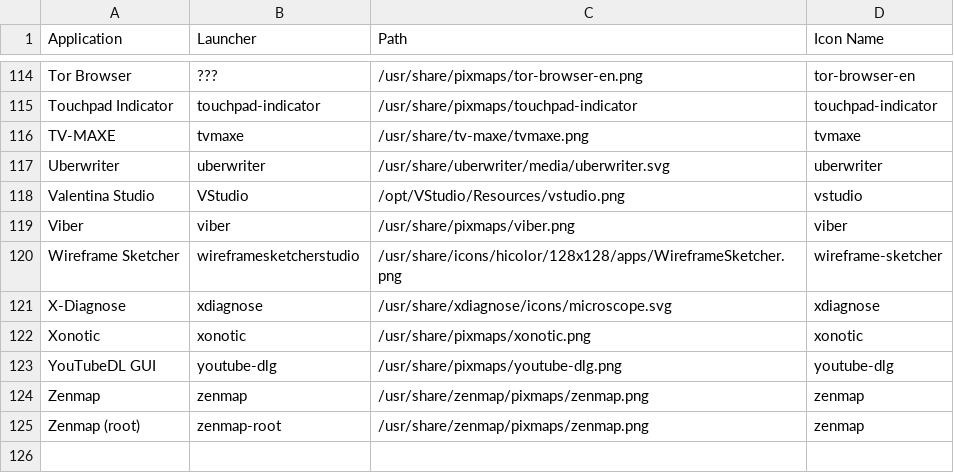
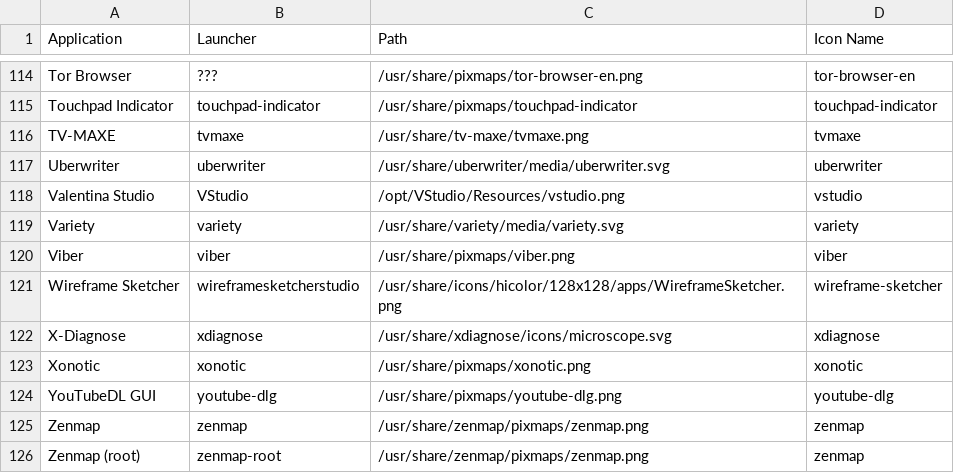
Before and after one commit to Foggalong/hardcode-fixer, a CSV file: tofix.csv, drawn as a sheet; only a part is shown, gaps mark what is left out.

Commit message:
Fixes #50

```diff
--- a/tofix.csv
+++ b/tofix.csv
@@ -118,2 +118,3 @@ Uberwriter,uberwriter,/usr/share/uberwriter/media/uberwriter.svg,uberwriter
 Valentina Studio,VStudio,/opt/VStudio/Resources/vstudio.png,vstudio
+Variety,variety,/usr/share/variety/media/variety.svg,variety
 Viber,viber,/usr/share/pixmaps/viber.png,viber
```
